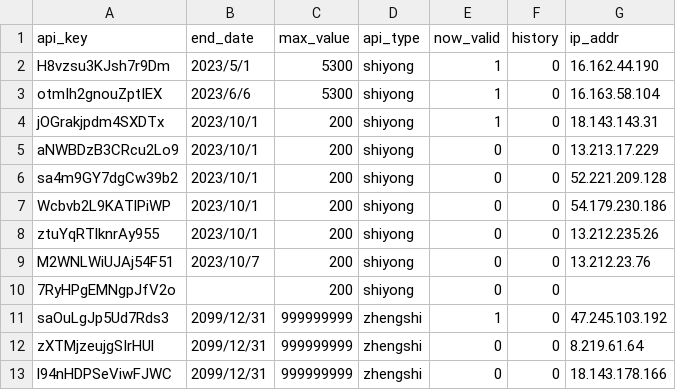
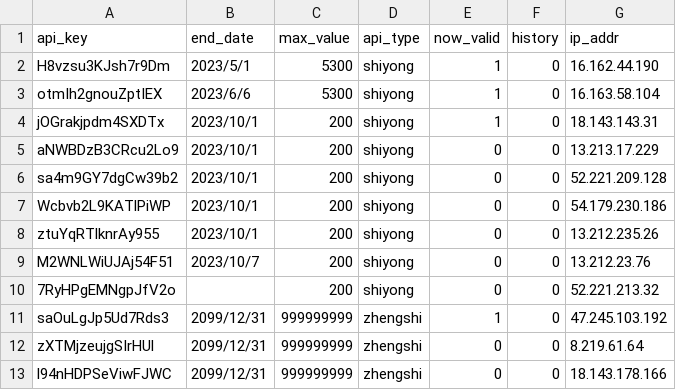
Before and after one commit to xiaomidangjia/third_crypto, a CSV file: base_information.csv, drawn as a sheet; only a part is shown.

Commit message:
Add files via upload

```diff
--- a/base_information.csv
+++ b/base_information.csv
@@ -9,3 +9,3 @@ ztuYqRTlknrAy955,2023/10/1,200,shiyong,0,0,13.212.235.26
 M2WNLWiUJAj54F51,2023/10/7,200,shiyong,0,0,13.212.23.76
-7RyHPgEMNgpJfV2o,,200,shiyong,0,0,
+7RyHPgEMNgpJfV2o,,200,shiyong,0,0,52.221.213.32
 saOuLgJp5Ud7Rds3,2099/12/31,999999999,zhengshi,1,0,47.245.103.192
```
